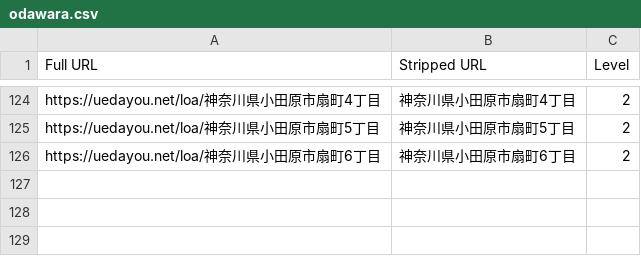
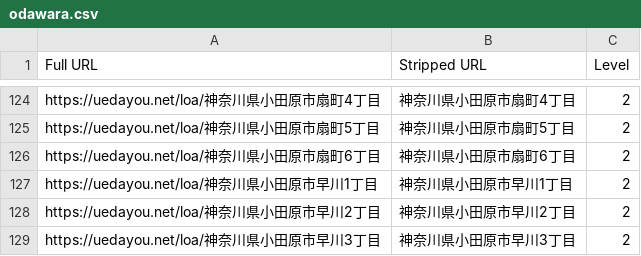
Before and after one commit to toranekoland/poster-map, a CSV file: dataset/kanagawa/odawara.csv, drawn as a sheet; only a part is shown, gaps mark what is left out; the diff names each change by its address in the sheet, - before the commit and + after, or states it on an @@ line.

```diff
--- a/dataset/kanagawa/odawara.csv
+++ b/dataset/kanagawa/odawara.csv
+row 127: https://uedayou.net/loa/神奈川県小田原市早川1丁目 | 神奈川県小田原市早川1丁目 | 2
+row 128: https://uedayou.net/loa/神奈川県小田原市早川2丁目 | 神奈川県小田原市早川2丁目 | 2
+row 129: https://uedayou.net/loa/神奈川県小田原市早川3丁目 | 神奈川県小田原市早川3丁目 | 2
```
Also changed, not shown: dataset/kanagawa/hiratsuka.csv, public/data/conquerlist.csv, 3 other files.
